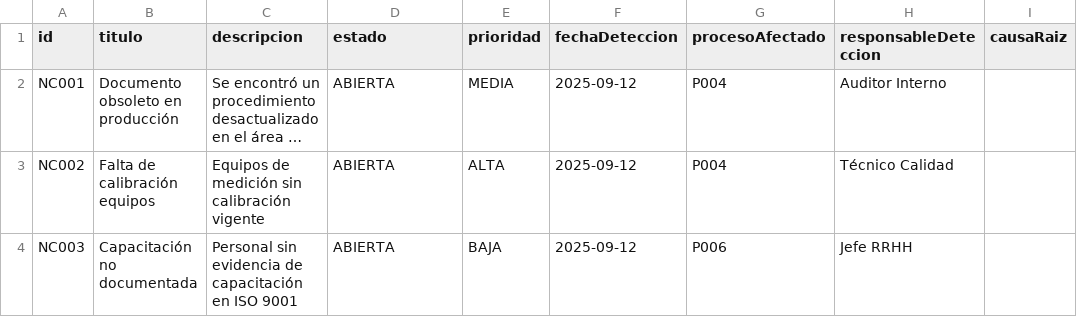
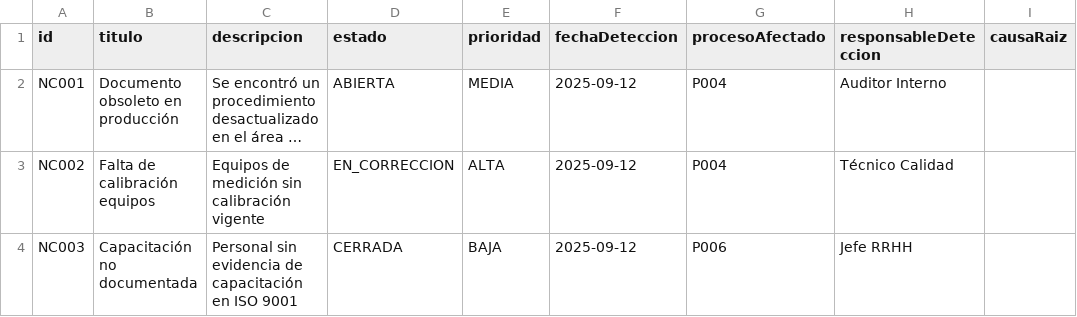
Before and after one commit to facumdito/Proyectos-facultad, a CSV file: resources/data/no_conformidades.csv, drawn as a sheet; long unchanged cells end in …; the diff names each change by its address in the sheet, - before the commit and + after, or states it on an @@ line.

```diff
--- a/resources/data/no_conformidades.csv
+++ b/resources/data/no_conformidades.csv
-D3 (estado): ABIERTA
+D3 (estado): EN_CORRECCION
-D4 (estado): ABIERTA
+D4 (estado): CERRADA
```
Also changed, not shown: resources/data/procesos.csv, 2 other files.
